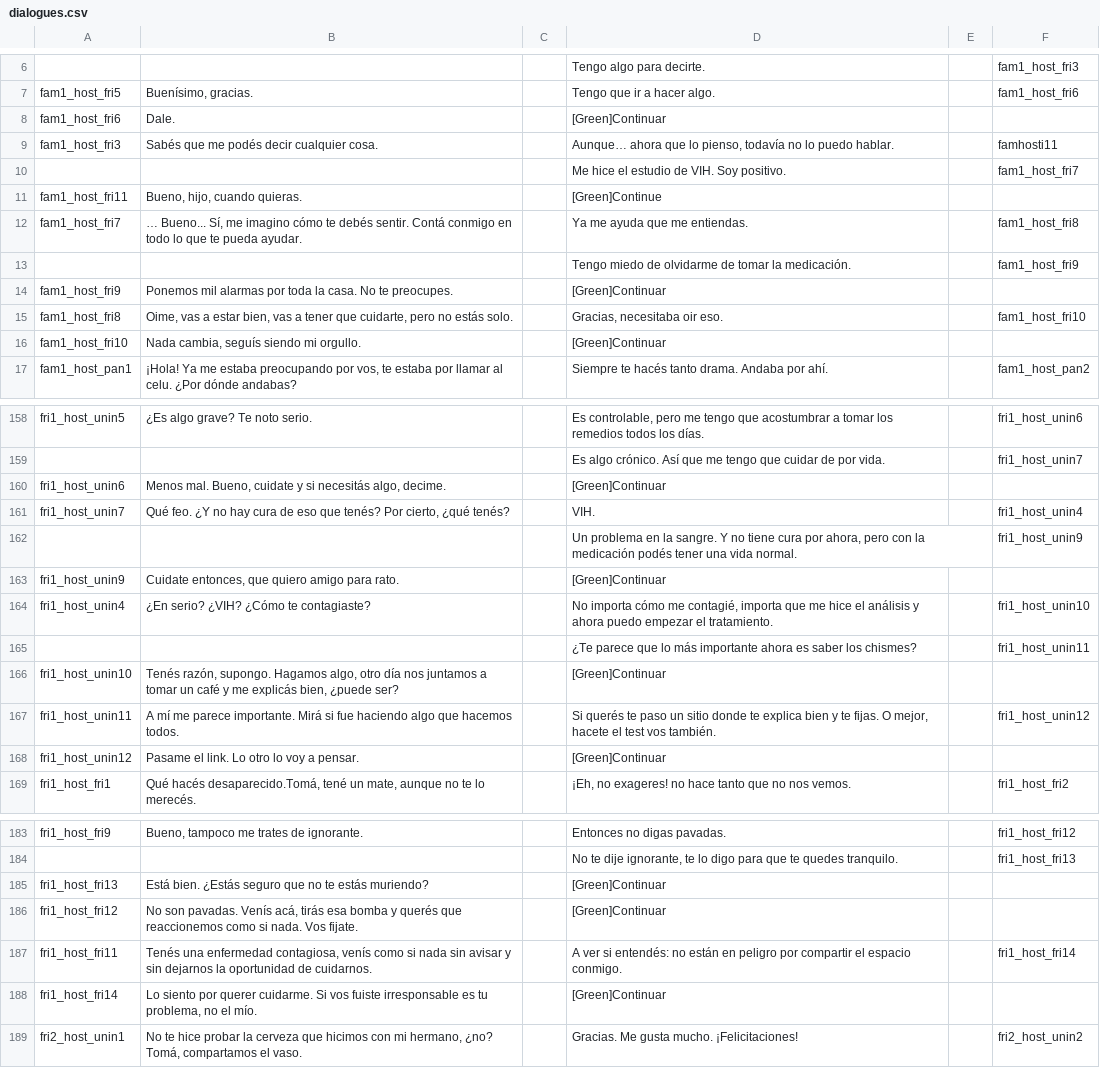
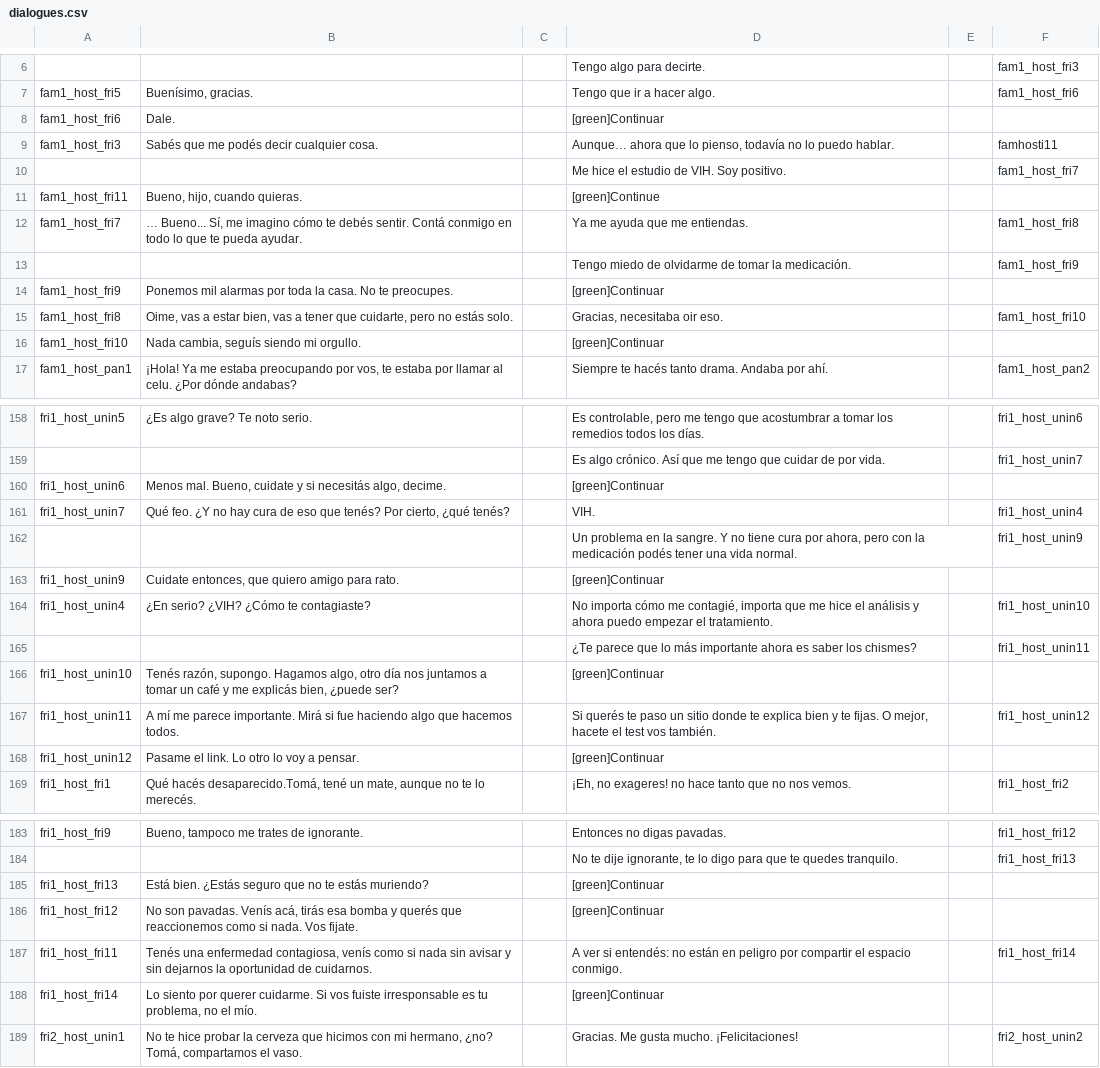
Before and after one commit to diegododero/persona-plus-plus, a CSV file: personaplusplus.gmx/datafiles/Dialogues/dialogues.csv, drawn as a sheet; only a part is shown, gaps mark what is left out; the diff covers the shown part only; the diff names each change by its address in the sheet, - before the commit and + after, or states it on an @@ line.

Commit message:
Corrección del tag green

```diff
--- a/personaplusplus.gmx/datafiles/Dialogues/dialogues.csv
+++ b/personaplusplus.gmx/datafiles/Dialogues/dialogues.csv
-D8: [Green]Continuar
+D8: [green]Continuar
-D11: [Green]Continue
+D11: [green]Continue
-D14: [Green]Continuar
+D14: [green]Continuar
-D16: [Green]Continuar
+D16: [green]Continuar
-D160: [Green]Continuar
+D160: [green]Continuar
-D163: [Green]Continuar
+D163: [green]Continuar
-D166: [Green]Continuar
+D166: [green]Continuar
-D168: [Green]Continuar
+D168: [green]Continuar
-D185:D186: [Green]Continuar
+D185:D186: [green]Continuar
-D188: [Green]Continuar
+D188: [green]Continuar
```
Also changed, not shown: 46 edited cells elsewhere in this file.
